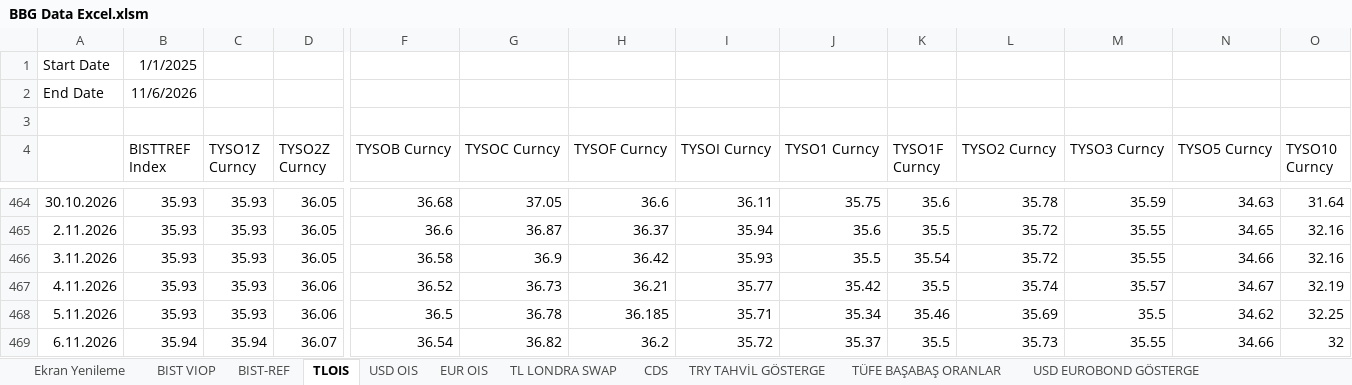
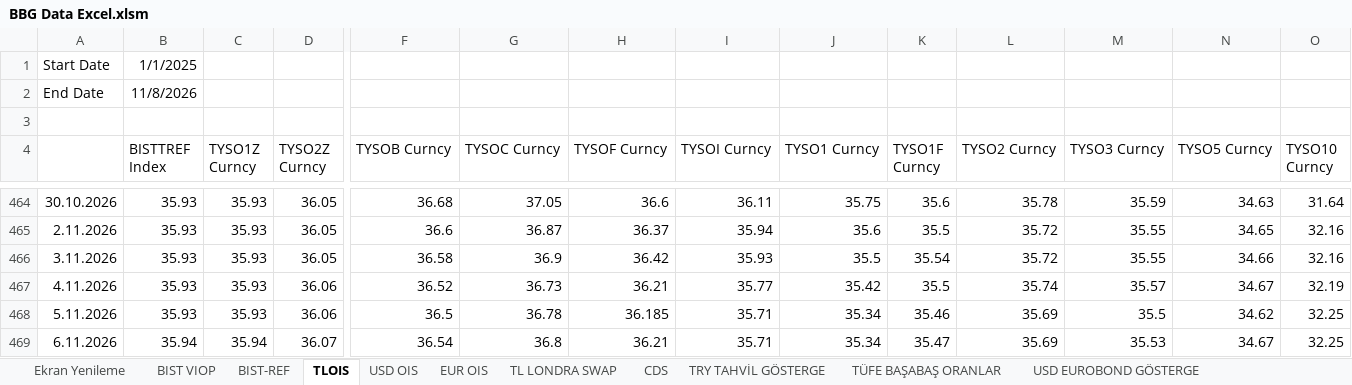
Before and after one commit to ALCO-Dashboard/piyasa-verisi, an Excel workbook: bloomberg/BBG Data Excel.xlsm, sheet TLOIS, drawn as a sheet; only a part is shown, gaps mark what is left out; values as stored, in another font and other column widths than the file's, no borders; the diff names each change by its address in the sheet, - before the commit and + after, or states it on an @@ line.

```diff
--- a/bloomberg/BBG Data Excel.xlsm (sheet TLOIS)
+++ b/bloomberg/BBG Data Excel.xlsm (sheet TLOIS)
-B2 (BISTTREF Index): 11/6/2026
+B2 (BISTTREF Index): 11/8/2026
-G469 (TYSOC Curncy): 36.82
+G469 (TYSOC Curncy): 36.8
-H469 (TYSOF Curncy): 36.2
+H469 (TYSOF Curncy): 36.21
-I469 (TYSOI Curncy): 35.72
+I469 (TYSOI Curncy): 35.71
-J469 (TYSO1 Curncy): 35.37
+J469 (TYSO1 Curncy): 35.34
-K469 (TYSO1F Curncy): 35.5
+K469 (TYSO1F Curncy): 35.47
-L469 (TYSO2 Curncy): 35.73
+L469 (TYSO2 Curncy): 35.69
-M469 (TYSO3 Curncy): 35.55
+M469 (TYSO3 Curncy): 35.53
-N469 (TYSO5 Curncy): 34.66
+N469 (TYSO5 Curncy): 34.67
-O469 (TYSO10 Curncy): 32
+O469 (TYSO10 Curncy): 32.25
```
Also changed, not shown: sheet Borsa Ve Diğer, sheet BIST-REF, sheet BIST VIOP, sheet USD OIS, sheet EUR OIS, sheet TL LONDRA SWAP, 9 more sheets, other sheet tabs, formulas that keep their value.
